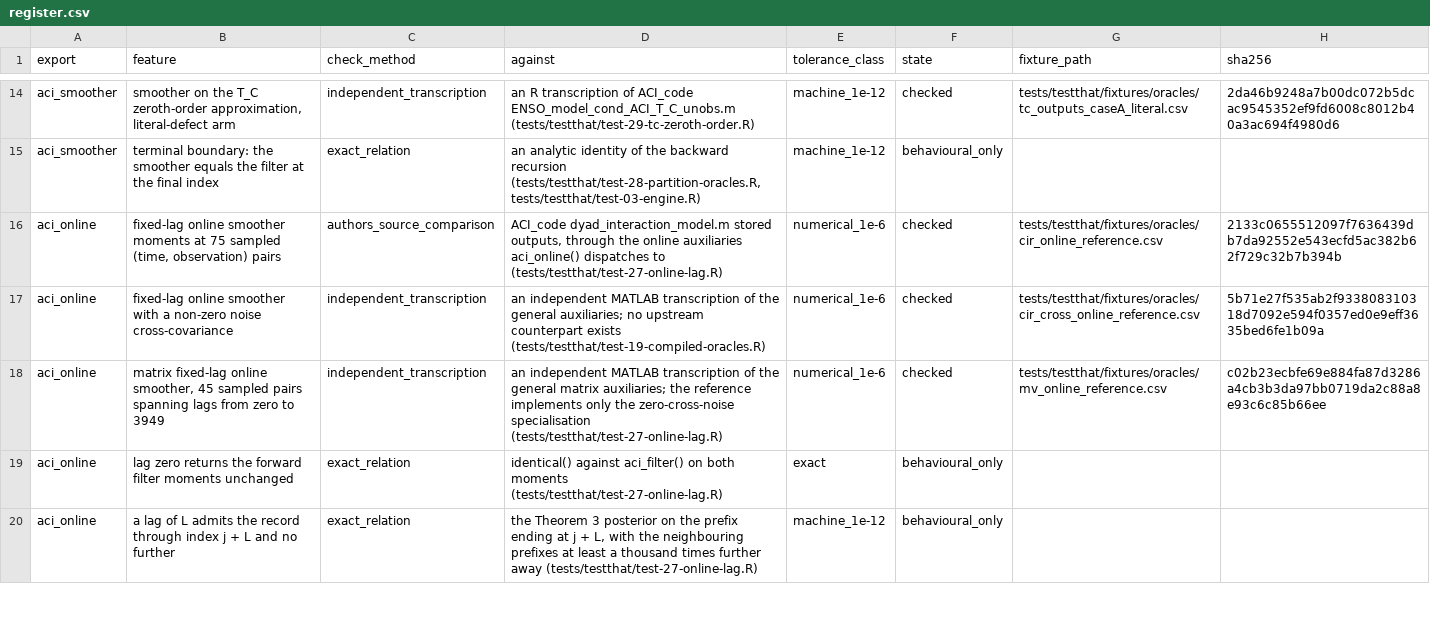
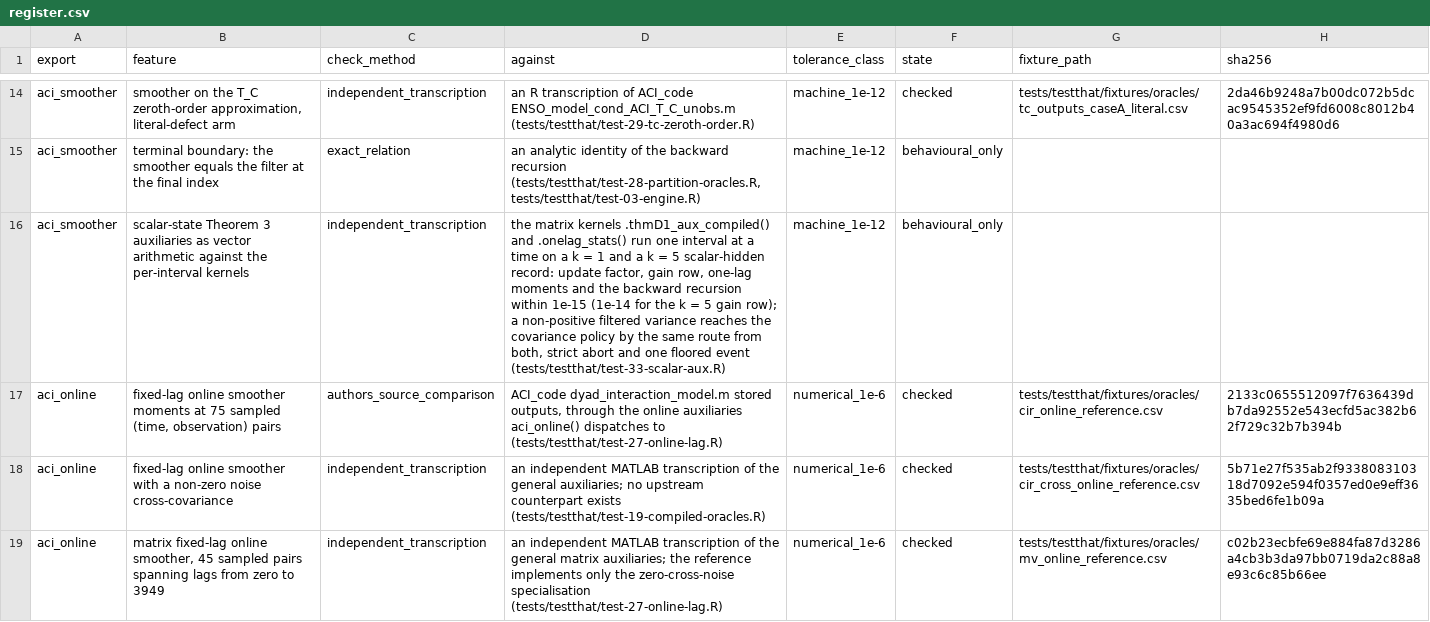
Before and after one commit to biometryhub/ACI, a CSV file: acir/inst/evidence/register.csv, drawn as a sheet; only a part is shown, gaps mark what is left out; the shorter side is filled out with more unchanged rows; the diff covers the shown part only.

Commit message:
perf(online): form the Theorem 3 auxiliaries as vector arithmetic for a scalar state
For a scalar hidden state and any k, the update factor, gain row and
one-lag increments of every interval are vector expressions over the
record (.online_aux_scalar, R/aci-online-scalar.R), written in the matrix
kernels' operations in their order, and feed the Theorem 3 smoother, the
forward primitives of the range, the online window route and the lag
table. The covariance policy stays with the per-interval route: whenever a
variance it would guard is not positive and finite the scalar route
declines and the caller runs the kernels, which record and floor as the
policy says. Ported from aciR 0.2.3 (.aci_online_aux, tag parents-final).

Dyad record: smoother 0.17 s to 0.004 s, primitives 0.15 s to 0.02 s,
range stage 0.58 s to 0.30 s against the 0.40 s budget, online smoother at
all lags 0.185 s to 0.004 s; within one rounding of the kernels (one ulp
in the inverse variance where Accelerate's triangular solve multiplies by
a reciprocal), bit-identical on a k = 5 partition. Against the outputs
captured before PR-5: tau within 6e-14 on the dyad, 3.2e-13 on a
20,000-step partition, freeze indices identical. Suite 6,582 expectations,
0 failures; parity block 247. test-33 grades the auxiliaries, the smoother
moments and the policy fallback against the per-interval kernels.

```diff
--- a/acir/inst/evidence/register.csv
+++ b/acir/inst/evidence/register.csv
@@ -15,2 +15,3 @@
 "aci_smoother","terminal boundary: the smoother equals the filter at the final index","exact_relation","an analytic identity of the backward recursion (tests/testthat/test-28-partition-oracles.R, tests/testthat/test-03-engine.R)","machine_1e-12","behavioural_only","",""
+"aci_smoother","scalar-state Theorem 3 auxiliaries as vector arithmetic against the per-interval kernels","independent_transcription","the matrix kernels .thmD1_aux_compiled() and .onelag_stats() run one interval at a time on a k = 1 and a k = 5 scalar-hidden record: update factor, gain row, one-lag moments and the backward recursion within 1e-15 (1e-14 for the k = 5 gain row); a non-positive filtered variance reaches the covariance policy by the same route from both, strict abort and one floored event (tests/testthat/test-33-scalar-aux.R)","machine_1e-12","behavioural_only","",""
 "aci_online","fixed-lag online smoother moments at 75 sampled (time, observation) pairs","authors_source_comparison","ACI_code dyad_interaction_model.m stored outputs, through the online auxiliaries aci_online() dispatches to (tests/testthat/test-27-online-lag.R)","numerical_1e-6","checked","tests/testthat/fixtures/oracles/cir_online_reference.csv","2133c0655512097f7636439db7da92552e543ecfd5ac382b62f729c32b7b394b"
```
Also changed, not shown: 1 added row elsewhere in this file, 5 other files.
